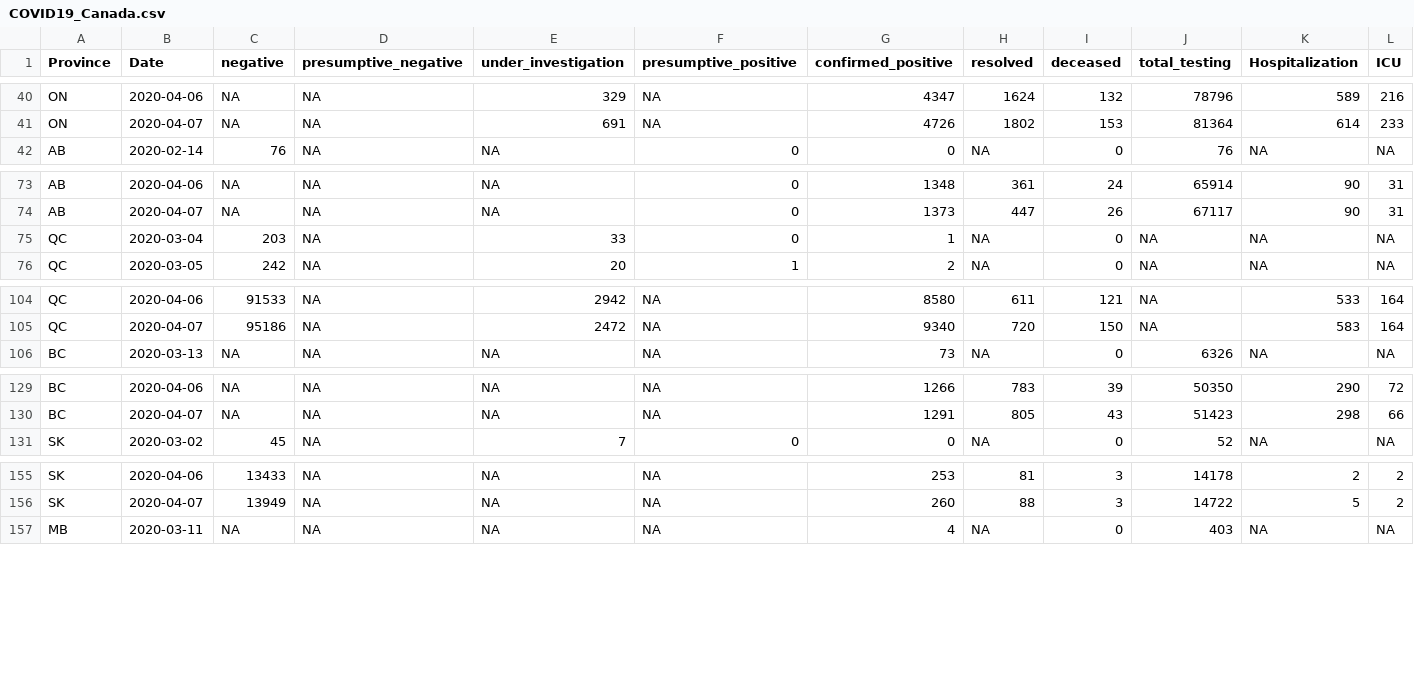
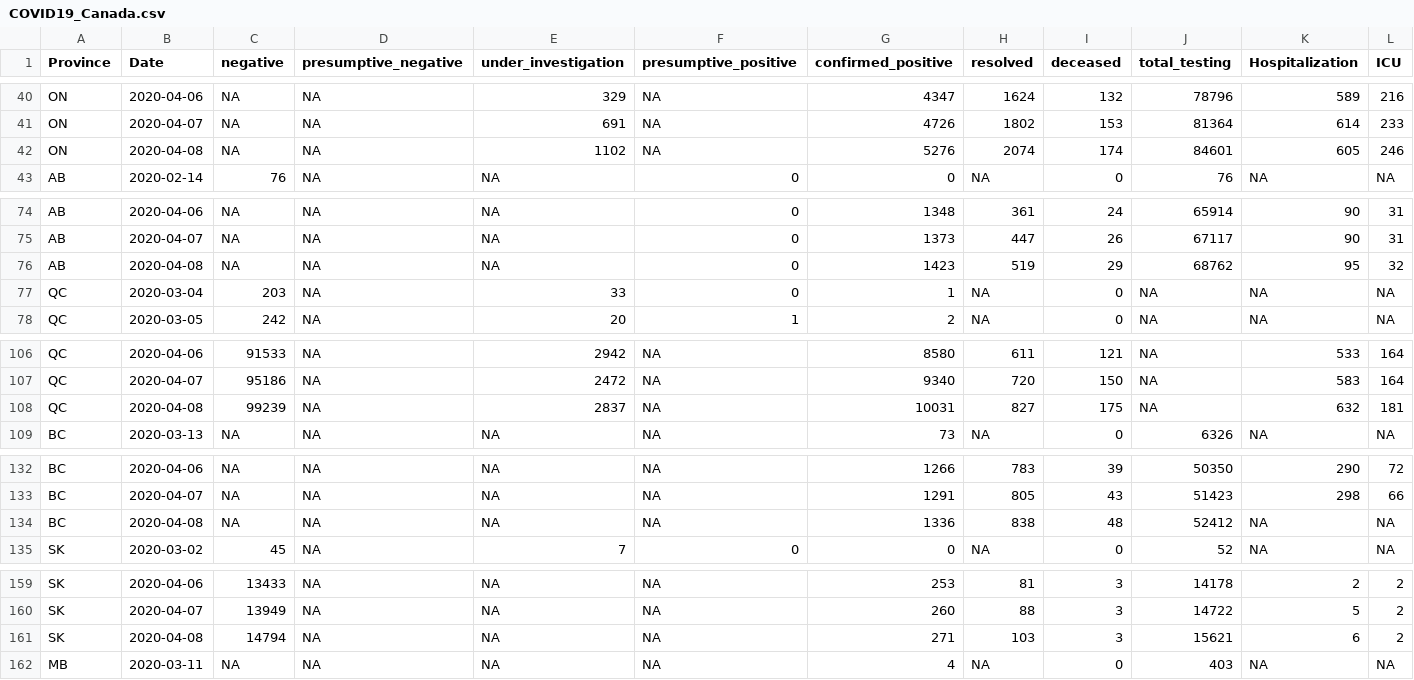
Before and after one commit to wzmli/COVID19-Canada, a CSV file: COVID19_Canada.csv, drawn as a sheet; only a part is shown, gaps mark what is left out; rows hold the shown columns only; the diff covers the shown part only; the diff names each change by its address in the sheet, - before the commit and + after, or states it on an @@ line.

```diff
--- a/COVID19_Canada.csv
+++ b/COVID19_Canada.csv
+row 42: ON | 2020-04-08 | NA | NA | 1102 | NA | 5276 | 2074 | 174 | 84601 | 605 | 246
+row 76: AB | 2020-04-08 | NA | NA | NA | 0 | 1423 | 519 | 29 | 68762 | 95 | 32
+row 108: QC | 2020-04-08 | 99239 | NA | 2837 | NA | 10031 | 827 | 175 | NA | 632 | 181
+row 134: BC | 2020-04-08 | NA | NA | NA | NA | 1336 | 838 | 48 | 52412 | NA | NA
+row 161: SK | 2020-04-08 | 14794 | NA | NA | NA | 271 | 103 | 3 | 15621 | 6 | 2
```
Also changed, not shown: 8 added rows elsewhere in this file, git_push/clean.Rout.csv, 3 other files.
